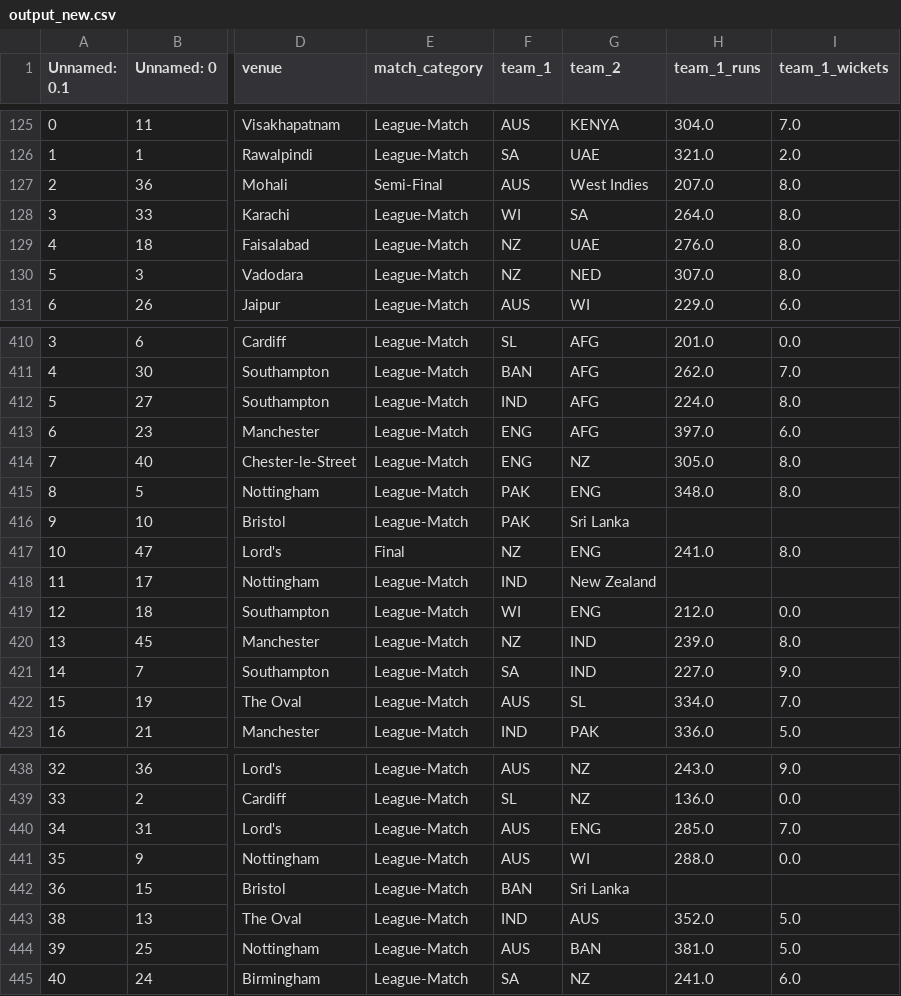
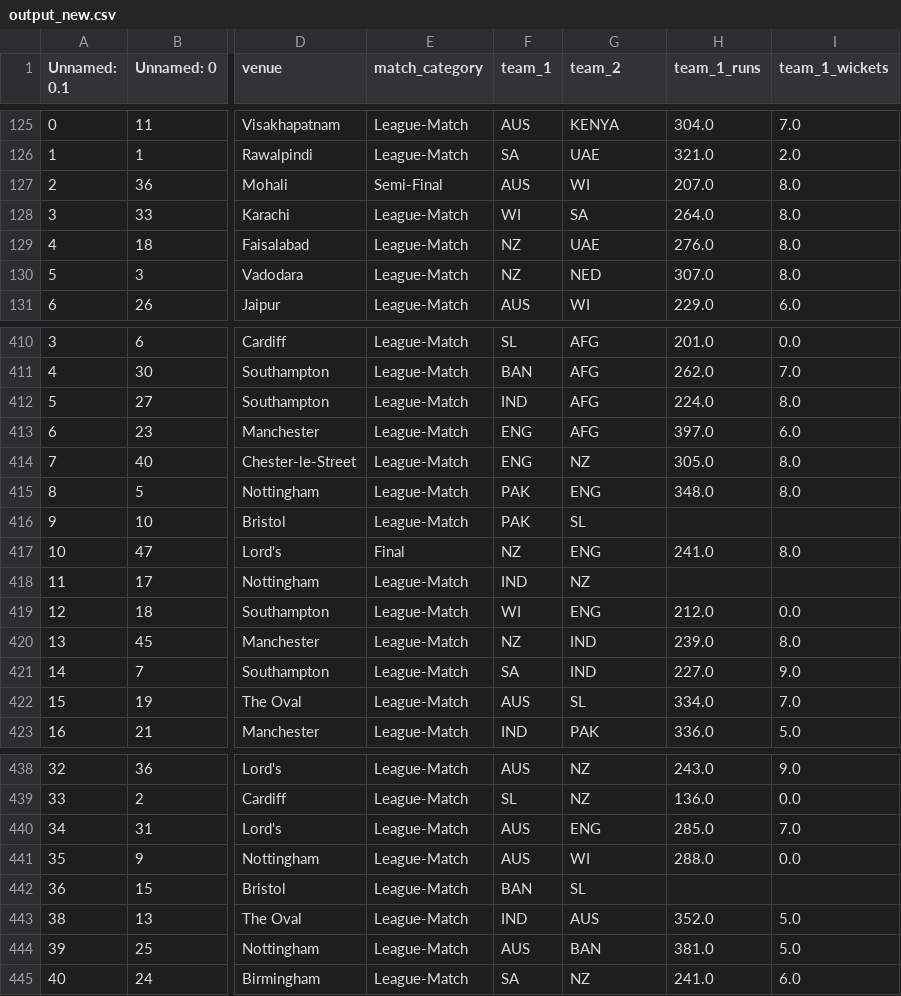
Before and after one commit to LParami/Group_17, a CSV file: output_new.csv, drawn as a sheet; only a part is shown, gaps mark what is left out; the diff names each change by its address in the sheet, - before the commit and + after, or states it on an @@ line.

```diff
--- a/output_new.csv
+++ b/output_new.csv
-G127 (team_2): West Indies
+G127 (team_2): WI
-G416 (team_2): Sri Lanka
+G416 (team_2): SL
-G418 (team_2): New Zealand
+G418 (team_2): NZ
-G442 (team_2): Sri Lanka
+G442 (team_2): SL
```
Also changed, not shown: 1 other file.
